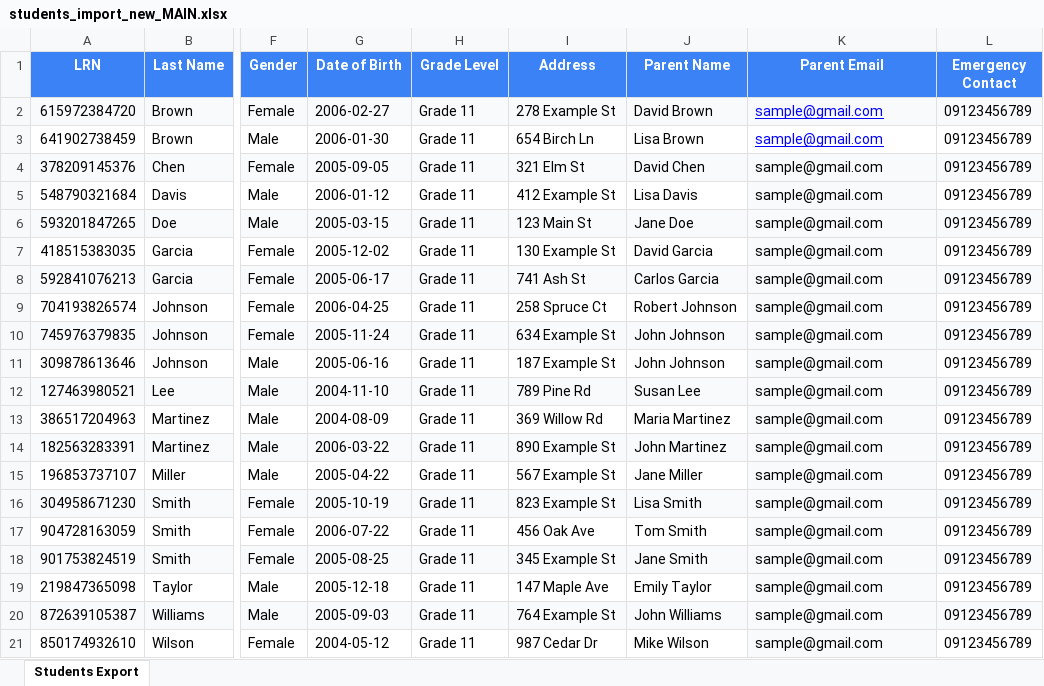
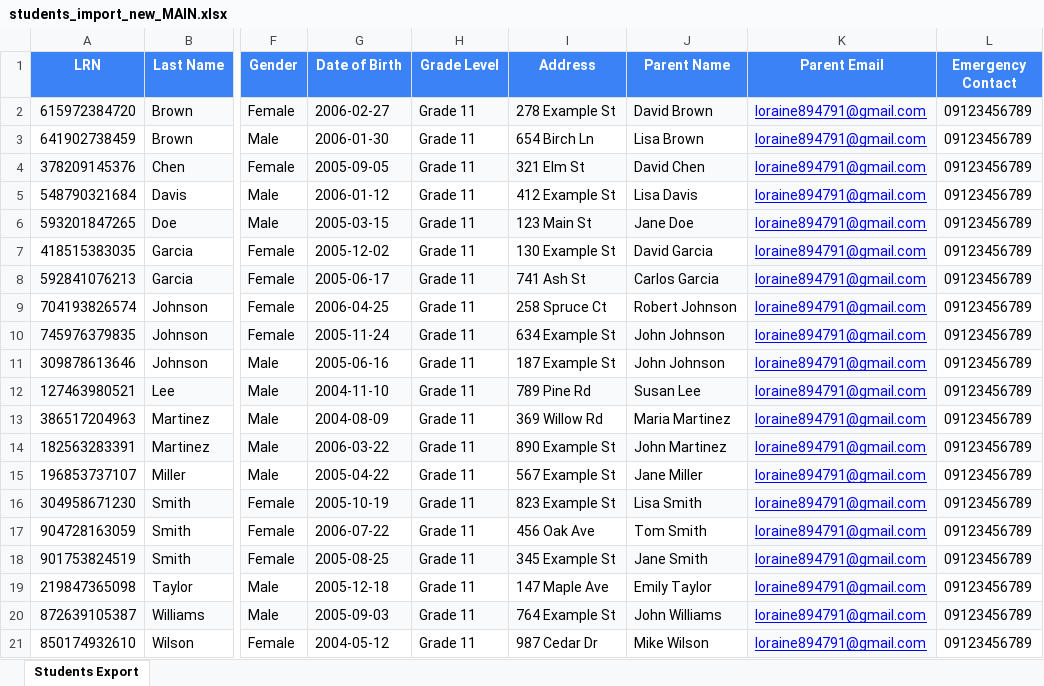
Before and after one commit to lorainecastro/attendance, an Excel workbook: imports/students_import_new_MAIN.xlsx, sheet Students Export, drawn as a sheet; only a part is shown, gaps mark what is left out; values as stored, in another font and other column widths than the file's, no borders; the diff names each change by its address in the sheet, - before the commit and + after, or states it on an @@ line.

```diff
--- a/imports/students_import_new_MAIN.xlsx (sheet Students Export)
+++ b/imports/students_import_new_MAIN.xlsx (sheet Students Export)
-K2:K21 (Parent Email): sample@gmail.com
+K2:K21 (Parent Email): loraine894791@gmail.com
-K3 fill: none
+K3 fill: #F8FAFC
@@ K4:K21 underline: off → on, text colour: black → #0000FF @@
```
Also changed, not shown: imports/students_import_MAIN.xlsx, 2 other files.
